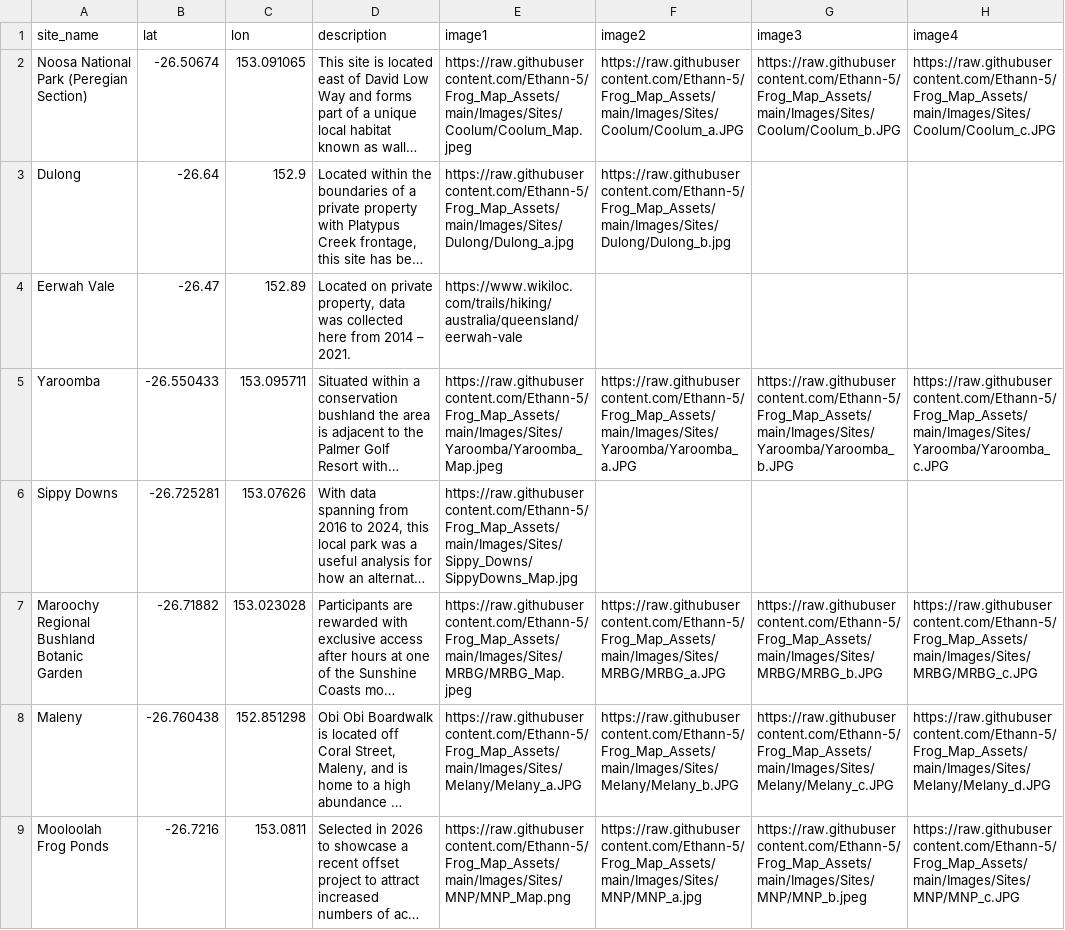
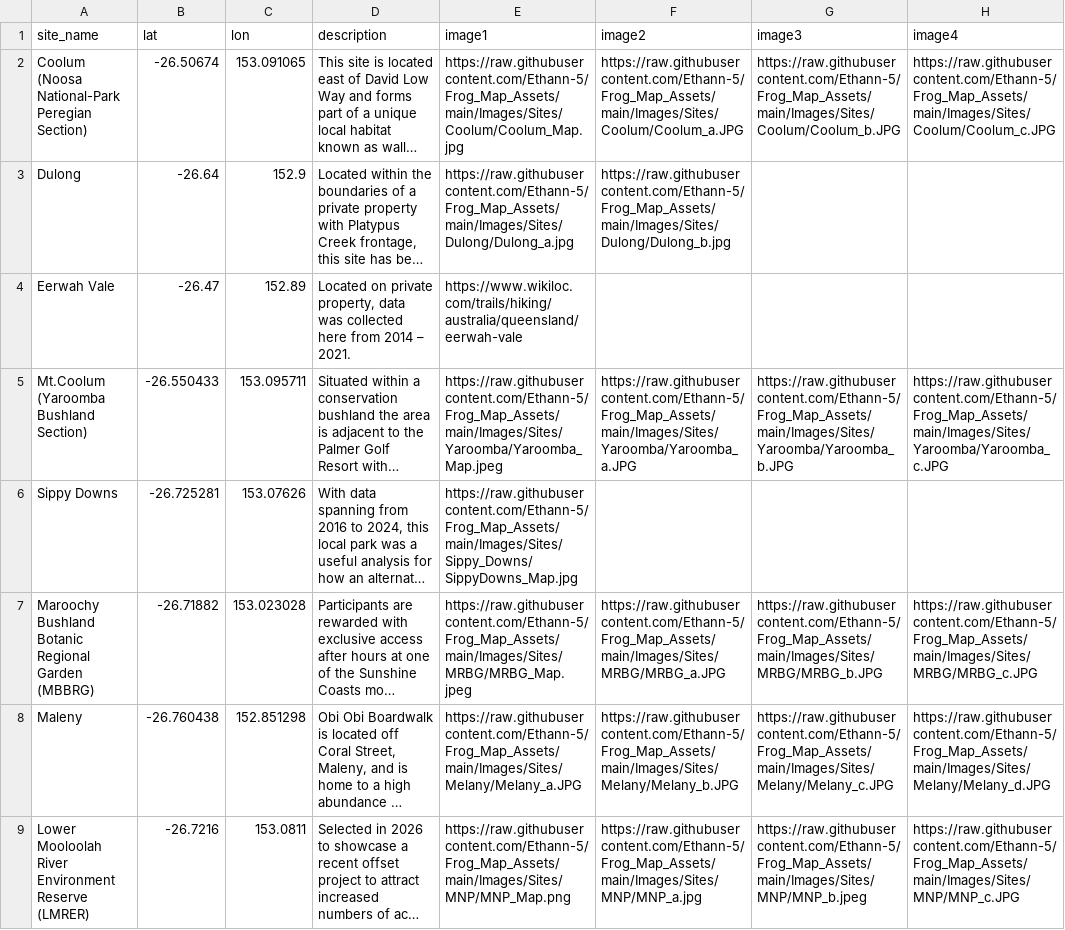
Before and after one commit to Ethann-5/Frog_Map_Assets, a CSV file: Data/site_meta.csv, drawn as a sheet; only a part is shown; long unchanged cells end in …; the diff names each change by its address in the sheet, - before the commit and + after, or states it on an @@ line.

```diff
--- a/Data/site_meta.csv
+++ b/Data/site_meta.csv
-A2 (site_name): Noosa National Park (Peregian Section)
+A2 (site_name): Coolum (Noosa National-Park Peregian Section)
-E2 (image1): https://raw.githubusercontent.com/Ethann-5/Frog_Map_Assets/main/Images/Sites/Coolum/Coolum_Map.jpeg
+E2 (image1): https://raw.githubusercontent.com/Ethann-5/Frog_Map_Assets/main/Images/Sites/Coolum/Coolum_Map.jpg
-A5 (site_name): Yaroomba
+A5 (site_name): Mt.Coolum (Yaroomba Bushland Section)
-A7 (site_name): Maroochy Regional Bushland Botanic Garden
+A7 (site_name): Maroochy Bushland Botanic Regional Garden (MBBRG)
-A9 (site_name): Mooloolah Frog Ponds
+A9 (site_name): Lower Mooloolah River Environment Reserve (LMRER)
```
Also changed, not shown: Data/species_meta.csv, Data/survey_data.csv.
